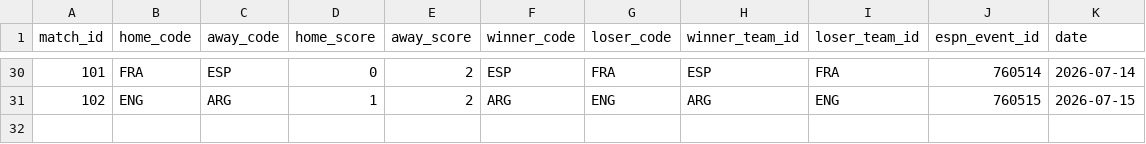
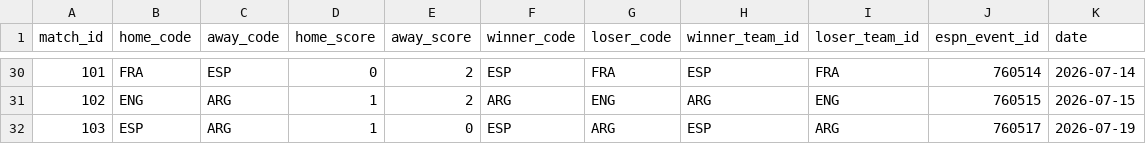
Before and after one commit to j-abed/world-cup-predictor, a CSV file: data/knockout_results.csv, drawn as a sheet; only a part is shown, gaps mark what is left out.

```diff
--- a/data/knockout_results.csv
+++ b/data/knockout_results.csv
@@ -31 +31,2 @@ match_id,home_code,away_code,home_score,away_score,winner_code,loser_code,winner
 102,ENG,ARG,1,2,ARG,ENG,ARG,ENG,760515,2026-07-15
+103,ESP,ARG,1,0,ESP,ARG,ESP,ARG,760517,2026-07-19
```
Also changed, not shown: data/market_odds.csv, 1 other file.
